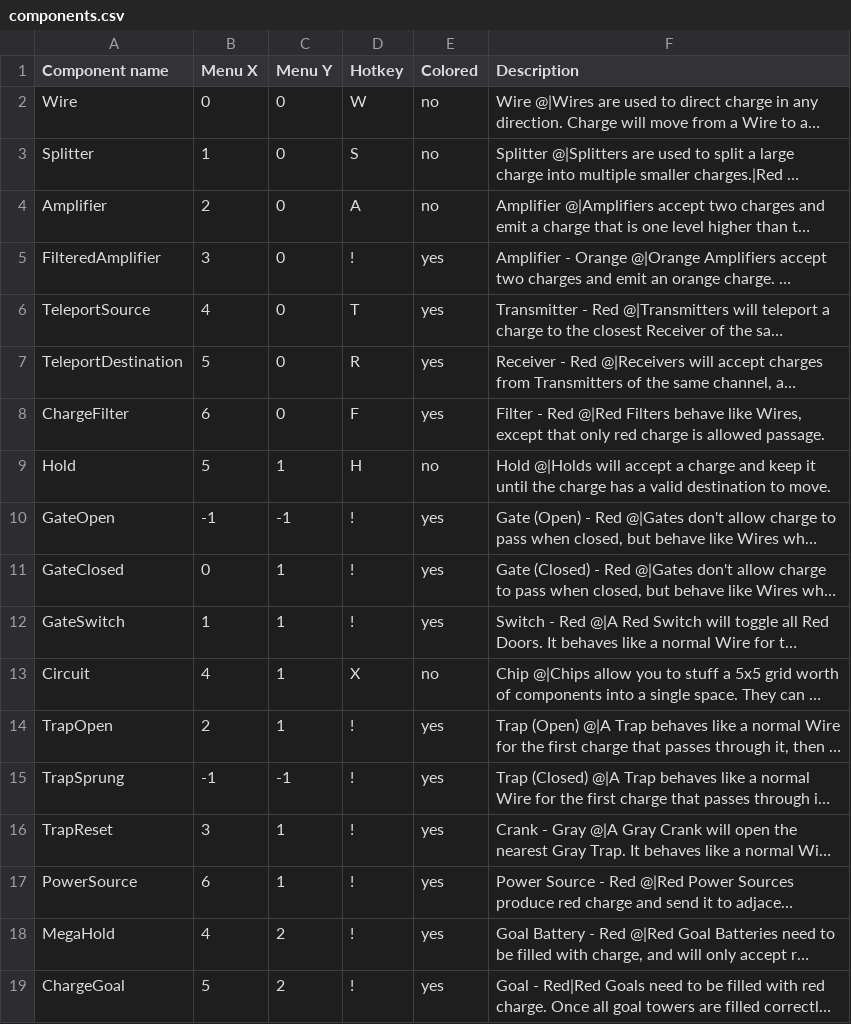
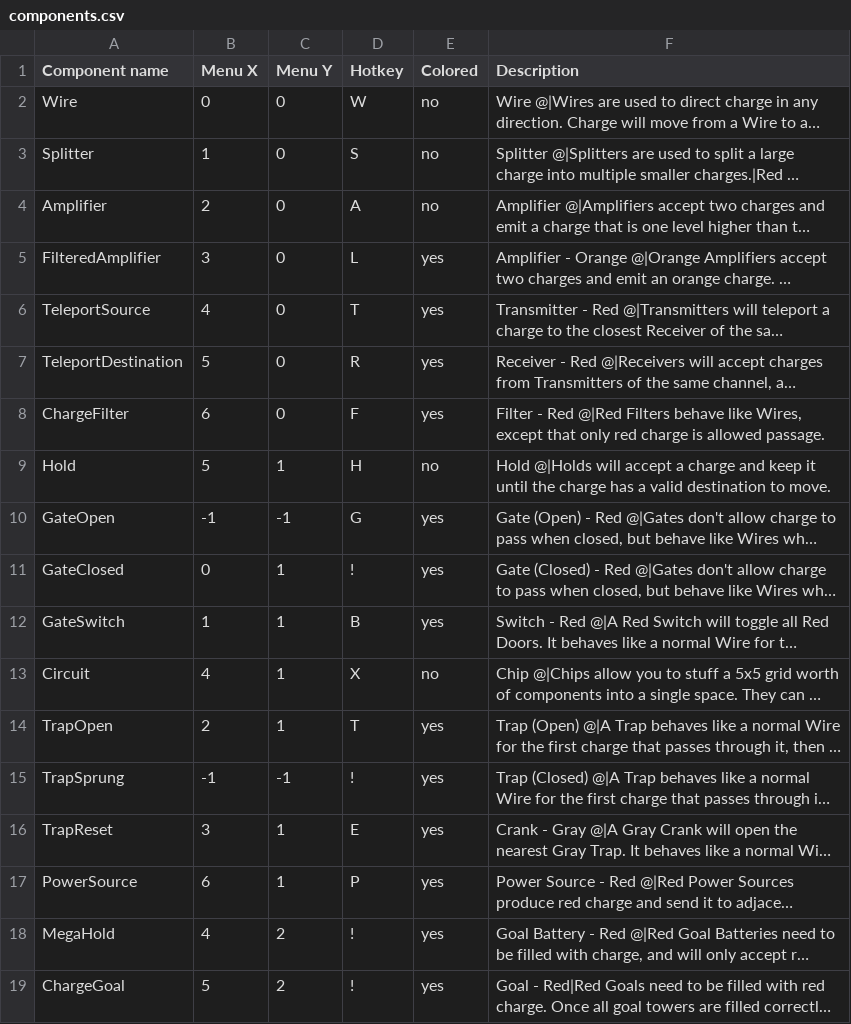
Before and after one commit to techmatt/charge, a CSV file: assets/components.csv, drawn as a sheet; only a part is shown; long unchanged cells end in …; the diff names each change by its address in the sheet, - before the commit and + after, or states it on an @@ line.

Commit message:
Hotkey stuff

```diff
--- a/assets/components.csv
+++ b/assets/components.csv
-D5 (Hotkey): !
+D5 (Hotkey): L
-D10 (Hotkey): !
+D10 (Hotkey): G
-D12 (Hotkey): !
+D12 (Hotkey): B
-D14 (Hotkey): !
+D14 (Hotkey): T
-D16 (Hotkey): !
+D16 (Hotkey): E
-D17 (Hotkey): !
+D17 (Hotkey): P
```
Also changed, not shown: 2 other files.
